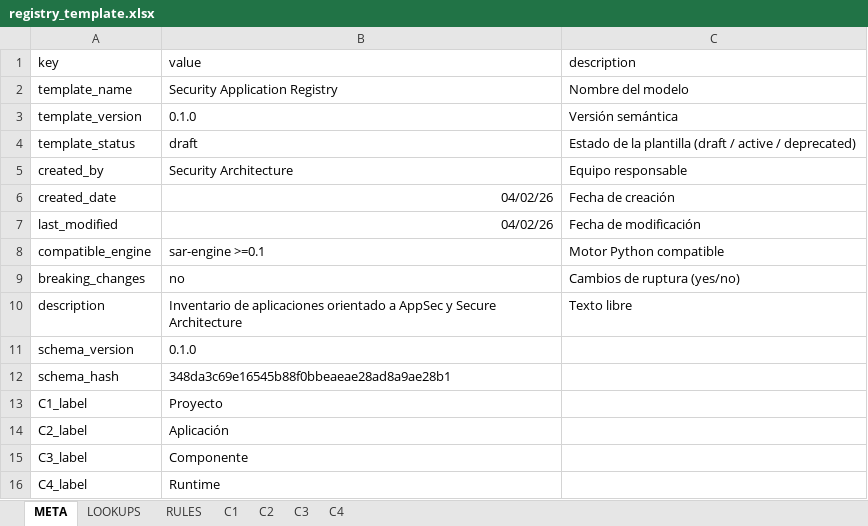
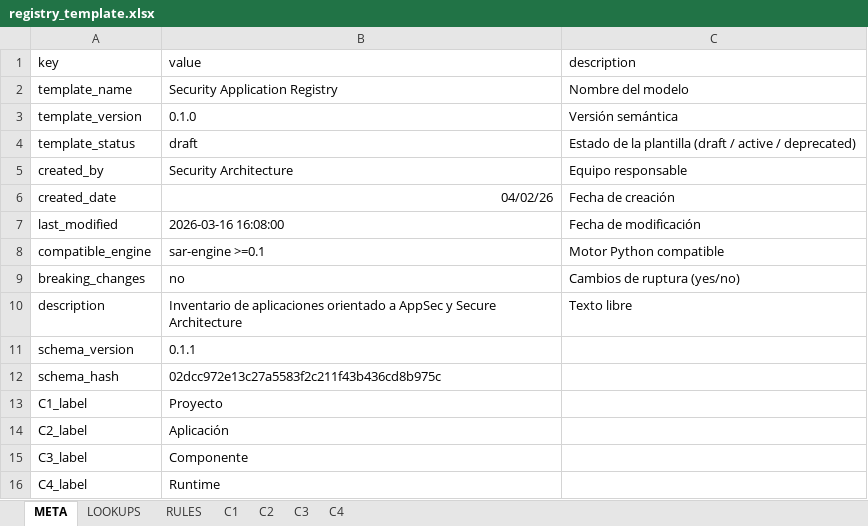
Before and after one commit to begobe1978/security-application-registry, an Excel workbook: data/registry_template.xlsx, sheet META, drawn as a sheet; values as stored, in another font and other column widths than the file's, no borders; the diff names each change by its address in the sheet, - before the commit and + after, or states it on an @@ line.

```diff
--- a/data/registry_template.xlsx (sheet META)
+++ b/data/registry_template.xlsx (sheet META)
-B7 (value): 04/02/26
+B7 (value): 2026-03-16 16:08:00
-B11 (value): 0.1.0
+B11 (value): 0.1.1
-B12 (value): 348da3c69e16545b88f0bbeaeae28ad8a9ae28b1
+B12 (value): 02dcc972e13c27a5583f2c211f43b436cd8b975c
```
Also changed, not shown: sheet C4, sheet C3, sheet C1, sheet C2, registry.xlsx, registry_big.xlsx, 43 other files.
